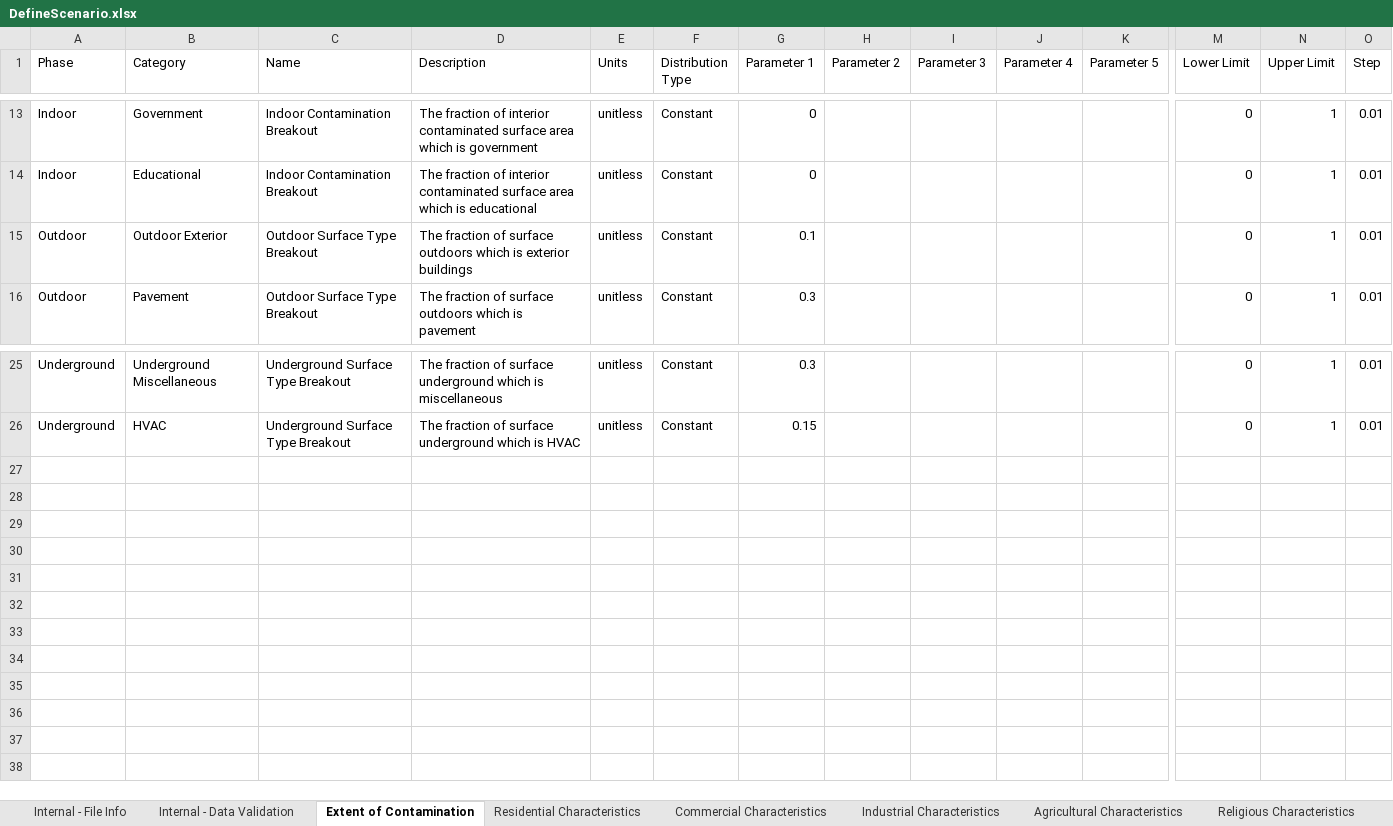
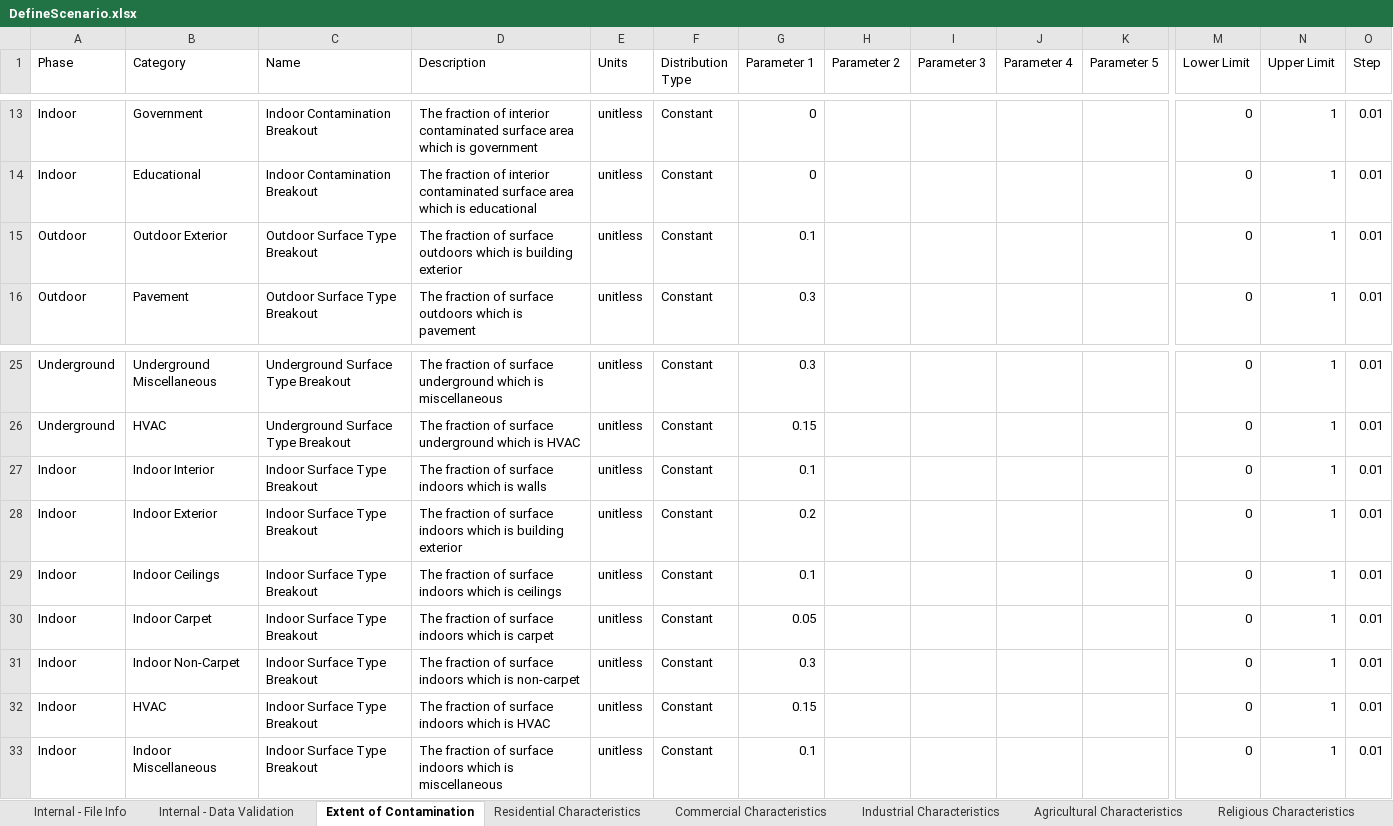
Before and after one commit to USEPA/EPADecon, an Excel workbook: InputFiles/DefineScenario.xlsx, sheet Extent of Contamination, drawn as a sheet; only a part is shown, gaps mark what is left out; values as stored, in another font and other column widths than the file's, no borders; conditional formats and table styles not drawn; rows hold the shown columns only; the diff names each change by its address in the sheet, - before the commit and + after, or states it on an @@ line.

Commit message:
Added indoor surface type breakout parameter

```diff
--- a/InputFiles/DefineScenario.xlsx (sheet Extent of Contamination)
+++ b/InputFiles/DefineScenario.xlsx (sheet Extent of Contamination)
-D15 (Description): …which is exterior buildings
+D15 (Description): …which is building exterior
+row 27: Indoor | Indoor Interior | Indoor Surface Type Breakout | The fraction of surface indoors which is walls | unitless | Constant | 0.1 |  |  |  |  | 0 | 1 | 0.01
+row 28: Indoor | Indoor Exterior | Indoor Surface Type Breakout | The fraction of surface indoors which is building exterior | unitless | Constant | 0.2 |  |  |  |  | 0 | 1 | 0.01
+row 29: Indoor | Indoor Ceilings | Indoor Surface Type Breakout | The fraction of surface indoors which is ceilings | unitless | Constant | 0.1 |  |  |  |  | 0 | 1 | 0.01
+row 30: Indoor | Indoor Carpet | Indoor Surface Type Breakout | The fraction of surface indoors which is carpet | unitless | Constant | 0.05 |  |  |  |  | 0 | 1 | 0.01
+row 31: Indoor | Indoor Non-Carpet | Indoor Surface Type Breakout | The fraction of surface indoors which is non-carpet | unitless | Constant | 0.3 |  |  |  |  | 0 | 1 | 0.01
+row 32: Indoor | HVAC | Indoor Surface Type Breakout | The fraction of surface indoors which is HVAC | unitless | Constant | 0.15 |  |  |  |  | 0 | 1 | 0.01
+row 33: Indoor | Indoor Miscellaneous | Indoor Surface Type Breakout | The fraction of surface indoors which is miscellaneous | unitless | Constant | 0.1 |  |  |  |  | 0 | 1 | 0.01
```
Also changed, not shown: 2 other files.
